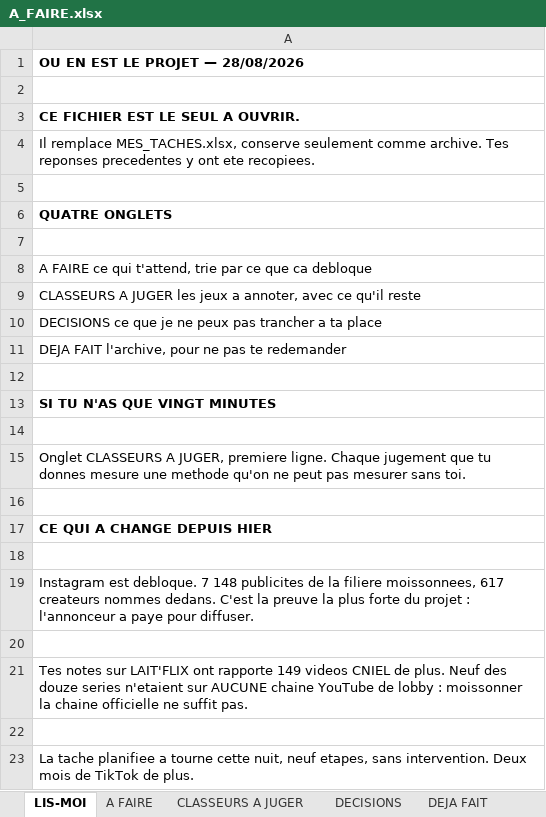
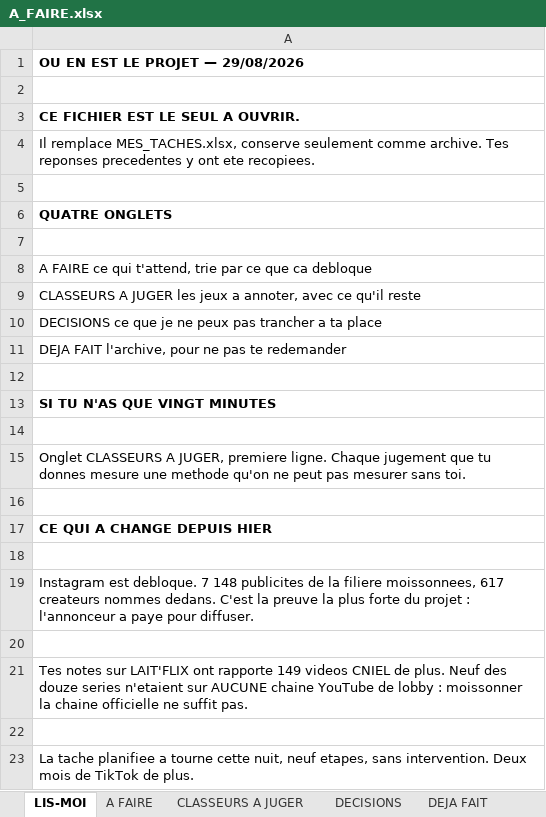
Before and after one commit to Tamateatea/influenceurs-lobbies-viande-lait, an Excel workbook: cartographie/A_FAIRE.xlsx, sheet LIS-MOI, drawn as a sheet; values as stored, in another font and other column widths than the file's, no borders; the diff names each change by its address in the sheet, - before the commit and + after, or states it on an @@ line.

```diff
--- a/cartographie/A_FAIRE.xlsx (sheet LIS-MOI)
+++ b/cartographie/A_FAIRE.xlsx (sheet LIS-MOI)
-A1: OU EN EST LE PROJET — 28/08/2026
+A1: OU EN EST LE PROJET — 29/08/2026
```
Also changed, not shown: sheet CLASSEURS A JUGER, sheet DECISIONS, cartographie/CREATEURS_NOMMES_PAR_LES_LOBBIES.xlsx, 2 other files.
